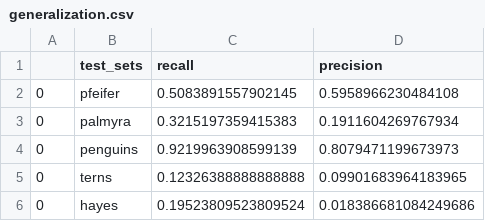
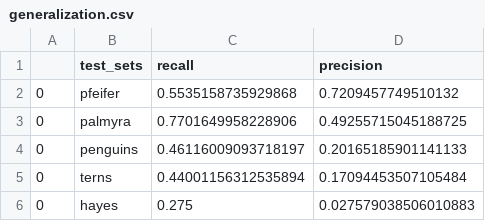
Before and after one commit to weecology/EvergladesWadingBird, a CSV file: bird_detector_paper/Figures/generalization.csv, drawn as a sheet.

Commit message:
merge

```diff
--- a/bird_detector_paper/Figures/generalization.csv
+++ b/bird_detector_paper/Figures/generalization.csv
@@ -1,6 +1,6 @@
 ,test_sets,recall,precision
-0,pfeifer,0.5083891557902145,0.5958966230484108
-0,palmyra,0.3215197359415383,0.1911604269767934
-0,penguins,0.9219963908599139,0.8079471199673973
-0,terns,0.12326388888888888,0.09901683964183965
-0,hayes,0.19523809523809524,0.018386681084249686
+0,pfeifer,0.5535158735929868,0.7209457749510132
+0,palmyra,0.7701649958228906,0.49255715045188725
+0,penguins,0.46116009093718197,0.20165185901141133
+0,terns,0.44001156312535894,0.17094453507105484
+0,hayes,0.275,0.027579038506010883
```
